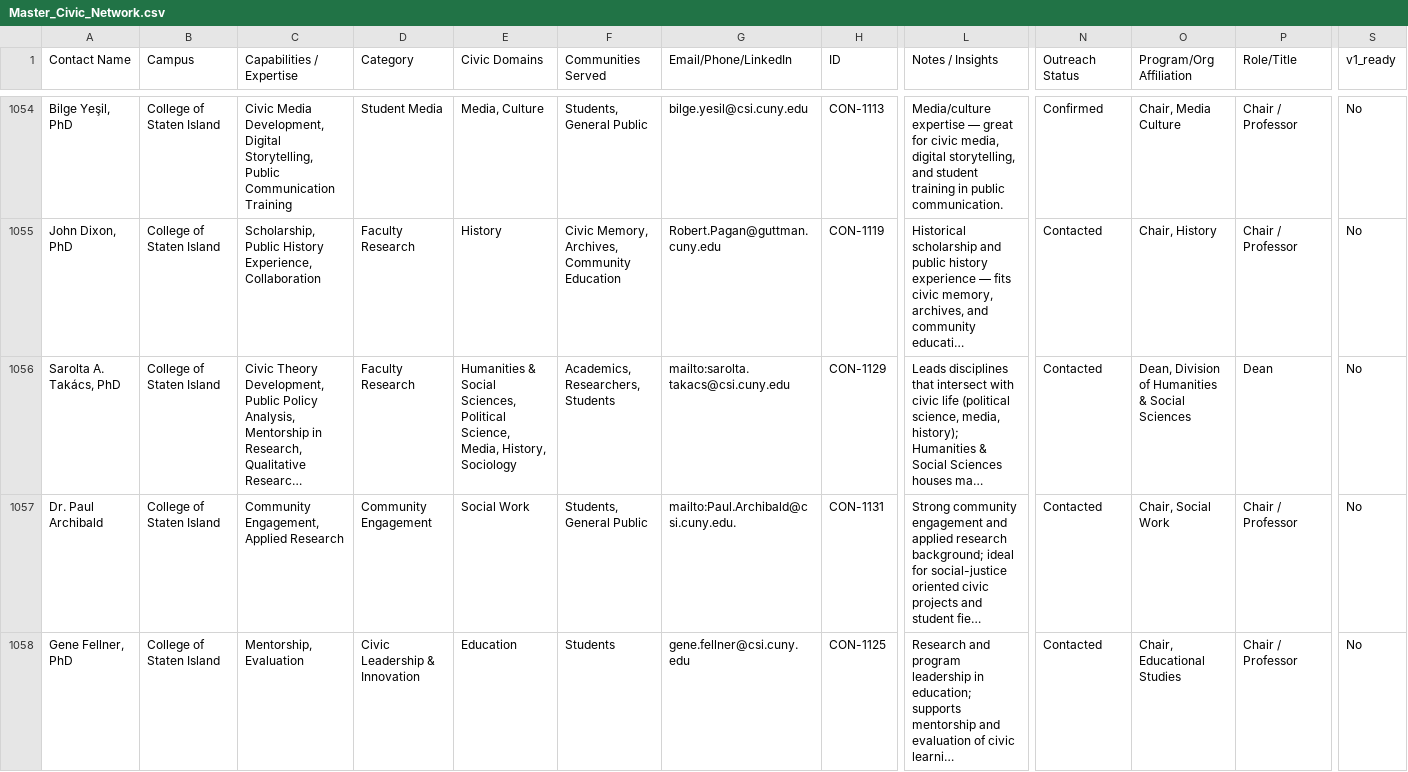
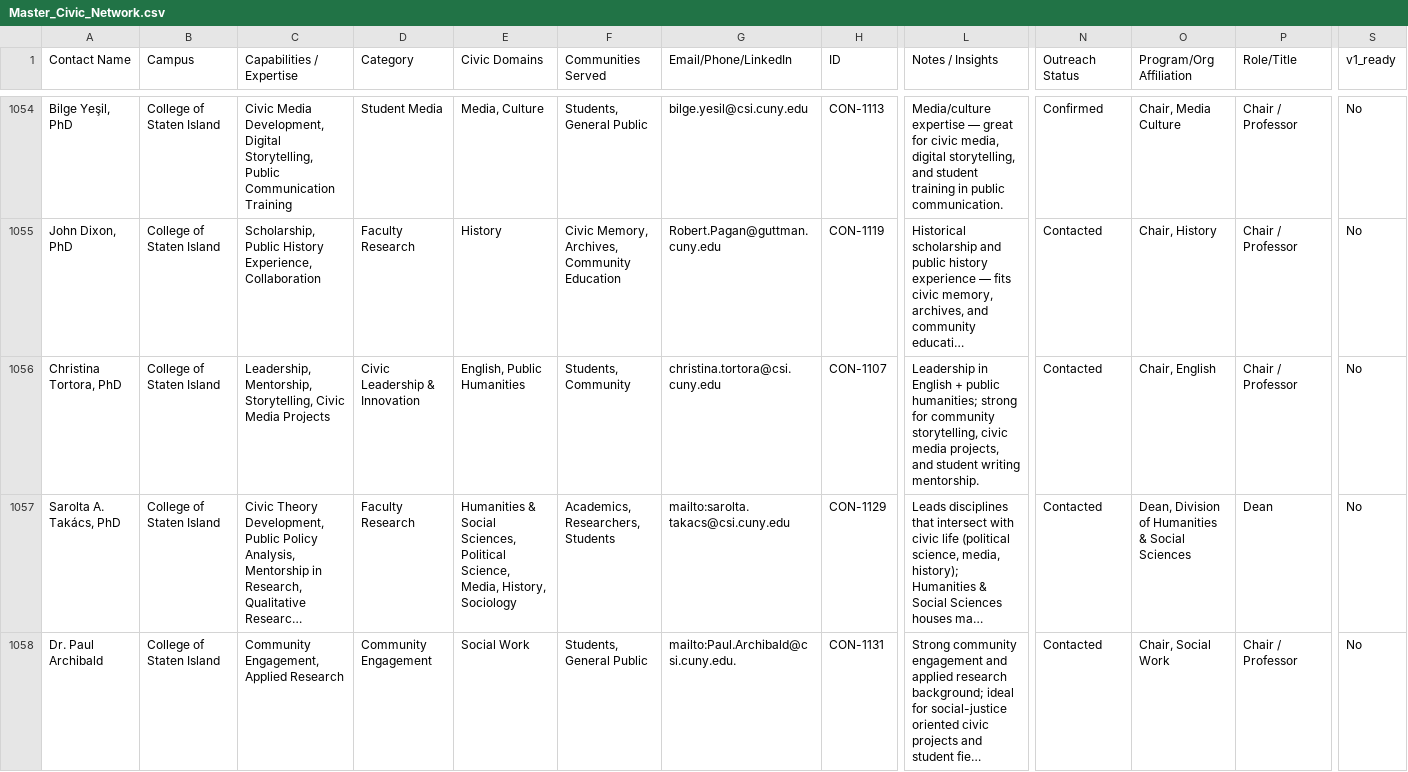
Before and after one commit to ini-network/INI-Platform, a CSV file: Master_Civic_Network.csv, drawn as a sheet; only a part is shown, gaps mark what is left out; the shorter side is filled out with more unchanged rows; long unchanged cells end in …; rows hold the shown columns only; the diff names each change by its address in the sheet, - before the commit and + after, or states it on an @@ line.

```diff
--- a/Master_Civic_Network.csv
+++ b/Master_Civic_Network.csv
+row 1056: Christina Tortora, PhD | College of Staten Island | Leadership, Mentorship, Storytelling, Civic Media Projects | Civic Leadership & Innovation | English, Public Humanities | Students, Community | christina.tortora@csi.cuny.edu | CON-1107 | Leadership in English + public humanities; strong for community storytelling, civic media projects, and student writing mentorship. | Contacted | Chair, English | Chair / Professor | No
```
Also changed, not shown: INI_System_Map_Data_Standardized.csv.
